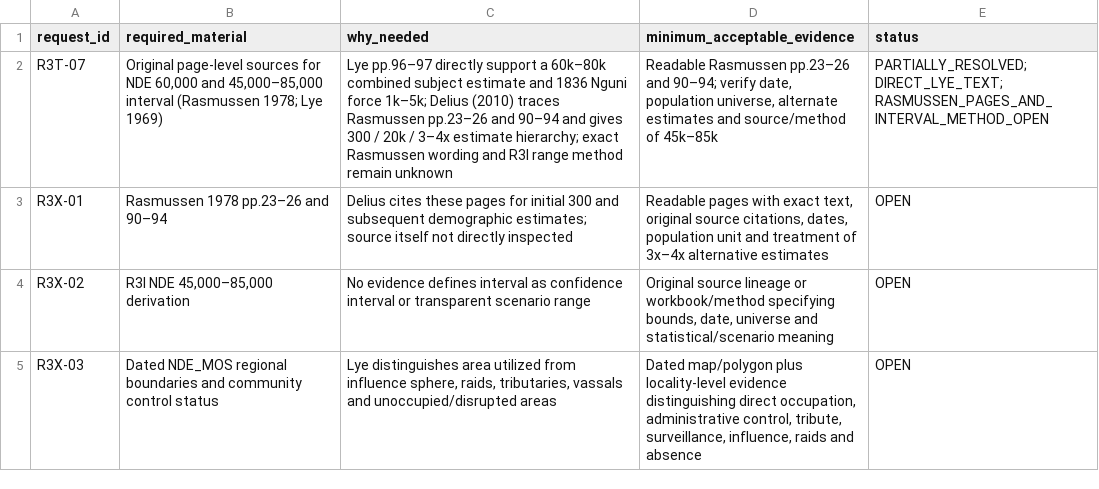
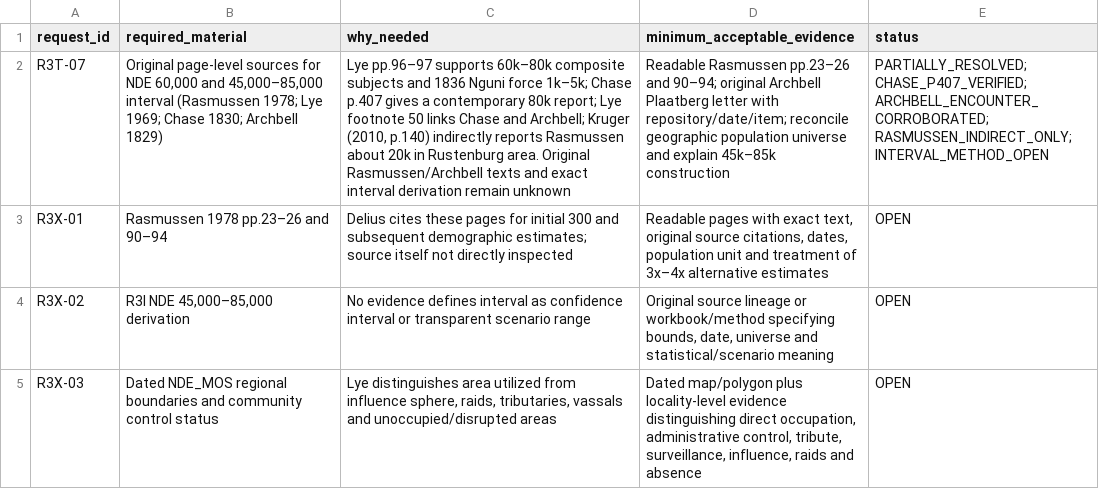
Before and after one commit to mtieu6470-maker/Victori3-mobile, a CSV file: docs/research/H01_batch02_1836/H01_R3x_OPEN_EVIDENCE_REQUESTS.csv, drawn as a sheet; the diff names each change by its address in the sheet, - before the commit and + after, or states it on an @@ line.

Commit message:
[skip ci] docs(research): advance H01 NDE source request with R3aa

```diff
--- a/docs/research/H01_batch02_1836/H01_R3x_OPEN_EVIDENCE_REQUESTS.csv
+++ b/docs/research/H01_batch02_1836/H01_R3x_OPEN_EVIDENCE_REQUESTS.csv
-B2 (required_material): …1978; Lye 1969)
+B2 (required_material): …1978; Lye 1969; Chase 1830; Archbell 1829)
-C2 (why_needed): Lye pp.96–97 directly support a 60k–80k combined subject estimate and 1836 Nguni force 1k–5k; Delius (2010) traces Rasmussen pp.23–26 and 90–94 and gives 300 / 20k / 3–4x estimate hierarchy; exact Rasmussen wording and R3l range method remain unknown
+C2 (why_needed): Lye pp.96–97 supports 60k–80k composite subjects and 1836 Nguni force 1k–5k; Chase p.407 gives a contemporary 80k report; Lye footnote 50 links Chase and Archbell; Kruger (2010, p.140) indirectly reports Rasmussen about 20k in Rustenburg area. Original Rasmussen/Archbell texts and exact interval derivation remain unknown
-D2 (minimum_acceptable_evidence): …and 90–94; verify date, population universe, alternate estimates and source/method of 45k–85k
+D2 (minimum_acceptable_evidence): …and 90–94; original Archbell Plaatberg letter with repository/date/item; reconcile geographic population universe and explain 45k–85k construction
-E2 (status): PARTIALLY_RESOLVED; DIRECT_LYE_TEXT; RASMUSSEN_PAGES_AND_INTERVAL_METHOD_OPEN
+E2 (status): PARTIALLY_RESOLVED; CHASE_P407_VERIFIED; ARCHBELL_ENCOUNTER_CORROBORATED; RASMUSSEN_INDIRECT_ONLY; INTERVAL_METHOD_OPEN
```
